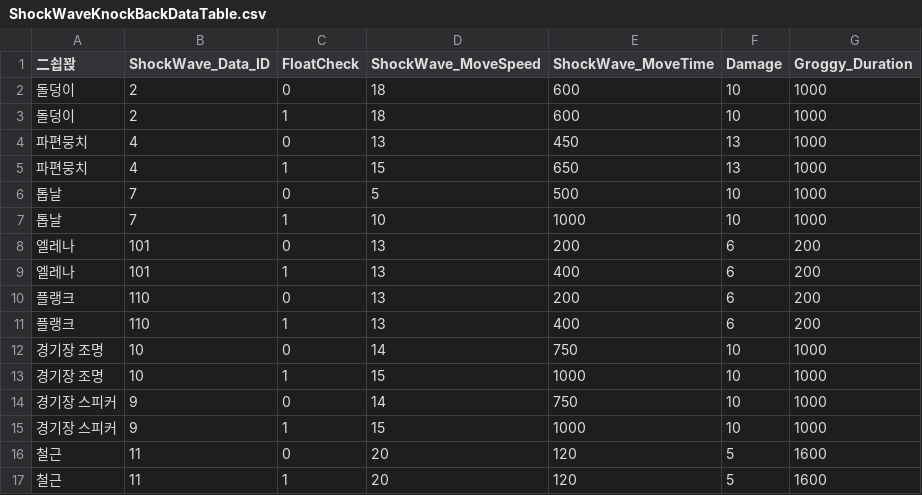
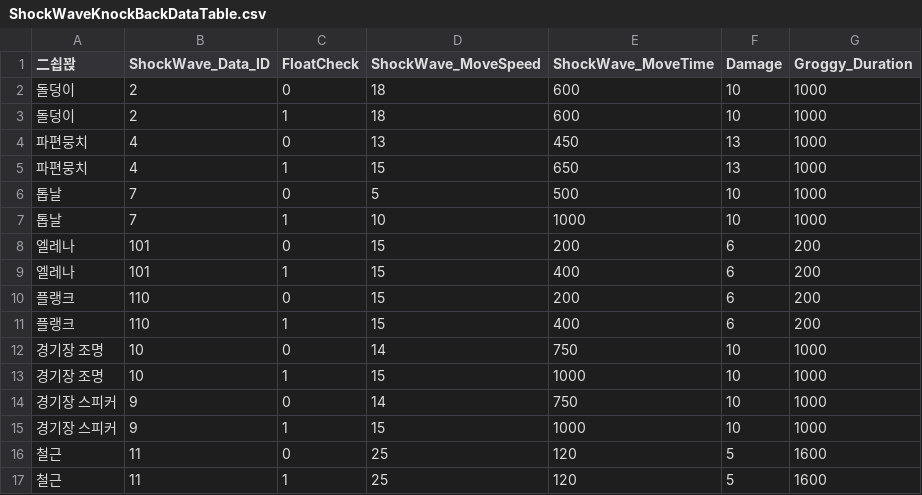
Before and after one commit to TIMILUM/Esper-Fighters-Cup, a CSV file: Assets/Resources/CSV/ShockWaveKnockBackDataTable.csv, drawn as a sheet.

Commit message:
충격파로 캐릭터, 철근기둥 밀었을 때 속도 증가
캐릭터 밀어씅ㄹ 때 속도를 15, 철근은 25로 설정하여, 둘 모두 총 3m를 이동하도록 만듬.

```diff
--- a/Assets/Resources/CSV/ShockWaveKnockBackDataTable.csv
+++ b/Assets/Resources/CSV/ShockWaveKnockBackDataTable.csv
@@ -7,6 +7,6 @@
 톱날,7,1,10,1000,10,1000
-엘레나,101,0,13,200,6,200
-엘레나,101,1,13,400,6,200
-플랭크,110,0,13,200,6,200
-플랭크,110,1,13,400,6,200
+엘레나,101,0,15,200,6,200
+엘레나,101,1,15,400,6,200
+플랭크,110,0,15,200,6,200
+플랭크,110,1,15,400,6,200
 경기장 조명,10,0,14,750,10,1000
@@ -15,3 +15,3 @@
 경기장 스피커,9,1,15,1000,10,1000
-철근,11,0,20,120,5,1600
-철근,11,1,20,120,5,1600
+철근,11,0,25,120,5,1600
+철근,11,1,25,120,5,1600
```
